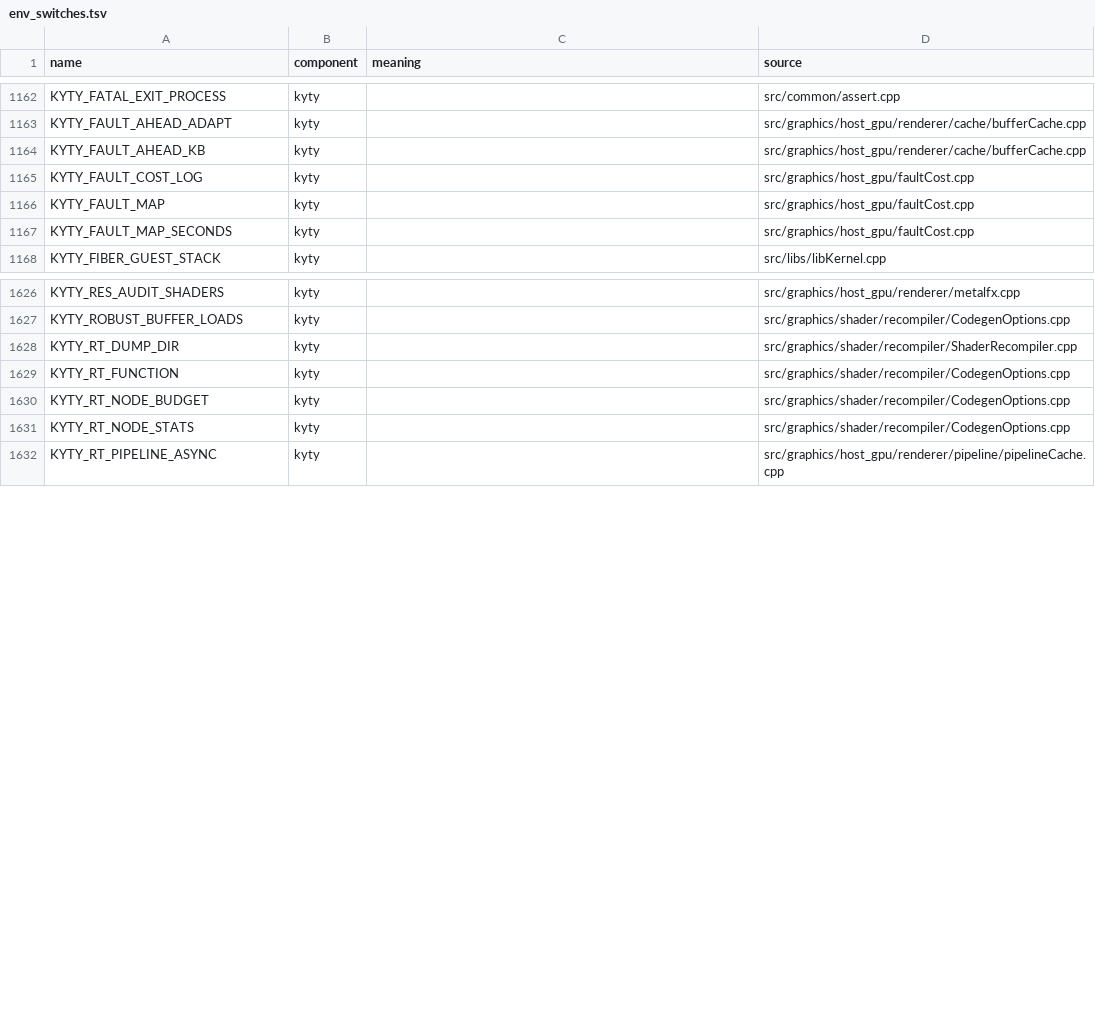
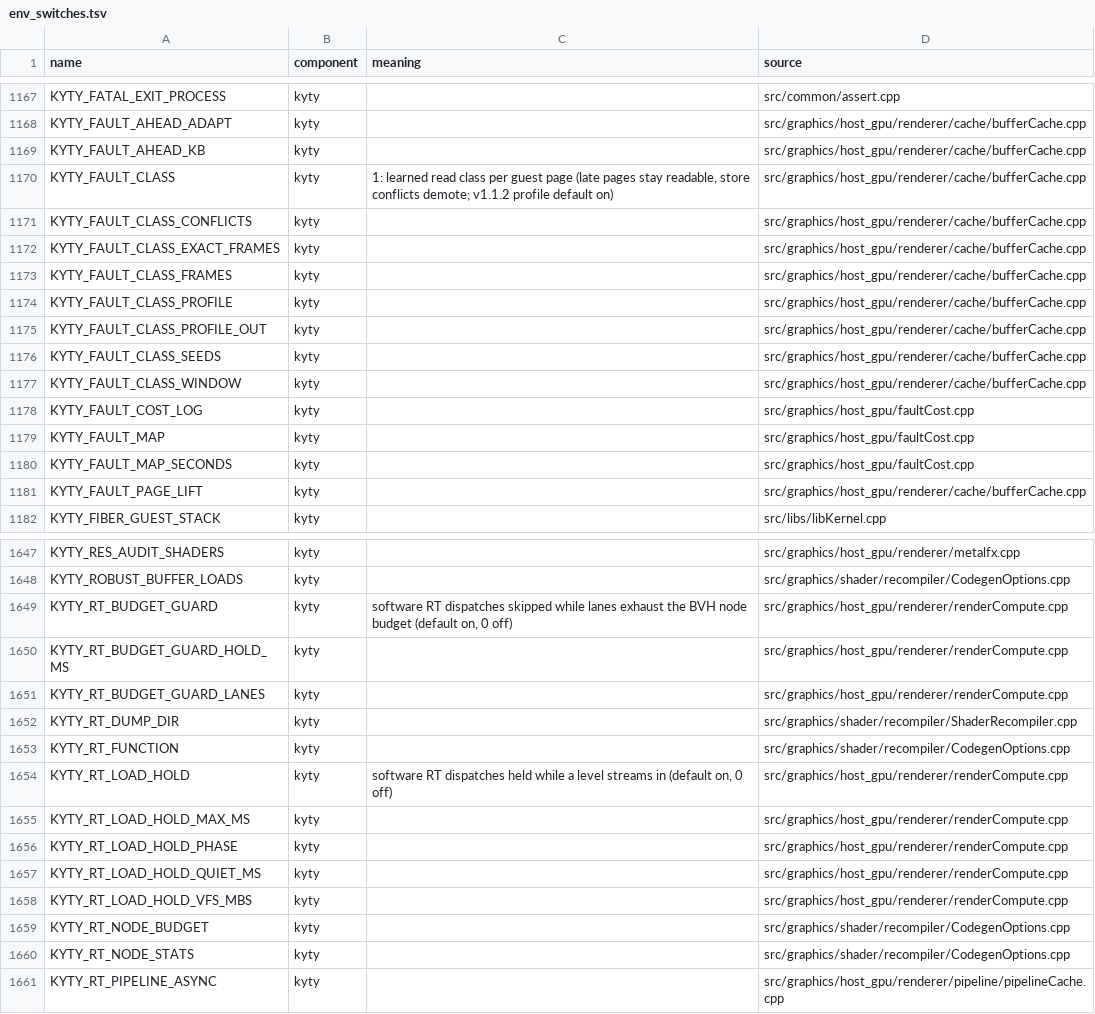
Before and after one commit to computerguy526/nativeps5, a TSV file: docs/env_switches.tsv, drawn as a sheet; only a part is shown, gaps mark what is left out; the diff covers the shown part only.

```diff
--- a/docs/env_switches.tsv
+++ b/docs/env_switches.tsv
@@ -1164,2 +1169,10 @@ KYTY_FAULT_AHEAD_ADAPT	kyty		src/graphics/host_gpu/renderer/cache/bufferCache.cp
 KYTY_FAULT_AHEAD_KB	kyty		src/graphics/host_gpu/renderer/cache/bufferCache.cpp
+KYTY_FAULT_CLASS	kyty	1: learned read class per guest page (late pages stay readable, store conflicts demote; v1.1.2 profile default on)	src/graphics/host_gpu/renderer/cache/bufferCache.cpp
+KYTY_FAULT_CLASS_CONFLICTS	kyty		src/graphics/host_gpu/renderer/cache/bufferCache.cpp
+KYTY_FAULT_CLASS_EXACT_FRAMES	kyty		src/graphics/host_gpu/renderer/cache/bufferCache.cpp
+KYTY_FAULT_CLASS_FRAMES	kyty		src/graphics/host_gpu/renderer/cache/bufferCache.cpp
+KYTY_FAULT_CLASS_PROFILE	kyty		src/graphics/host_gpu/renderer/cache/bufferCache.cpp
+KYTY_FAULT_CLASS_PROFILE_OUT	kyty		src/graphics/host_gpu/renderer/cache/bufferCache.cpp
+KYTY_FAULT_CLASS_SEEDS	kyty		src/graphics/host_gpu/renderer/cache/bufferCache.cpp
+KYTY_FAULT_CLASS_WINDOW	kyty		src/graphics/host_gpu/renderer/cache/bufferCache.cpp
 KYTY_FAULT_COST_LOG	kyty		src/graphics/host_gpu/faultCost.cpp
@@ -1167,2 +1180,3 @@ KYTY_FAULT_MAP	kyty		src/graphics/host_gpu/faultCost.cpp
 KYTY_FAULT_MAP_SECONDS	kyty		src/graphics/host_gpu/faultCost.cpp
+KYTY_FAULT_PAGE_LIFT	kyty		src/graphics/host_gpu/renderer/cache/bufferCache.cpp
 KYTY_FIBER_GUEST_STACK	kyty		src/libs/libKernel.cpp
@@ -1627,4 +1648,12 @@ KYTY_RES_AUDIT_SHADERS	kyty		src/graphics/host_gpu/renderer/metalfx.cpp
 KYTY_ROBUST_BUFFER_LOADS	kyty		src/graphics/shader/recompiler/CodegenOptions.cpp
+KYTY_RT_BUDGET_GUARD	kyty	software RT dispatches skipped while lanes exhaust the BVH node budget (default on, 0 off)	src/graphics/host_gpu/renderer/renderCompute.cpp
+KYTY_RT_BUDGET_GUARD_HOLD_MS	kyty		src/graphics/host_gpu/renderer/renderCompute.cpp
+KYTY_RT_BUDGET_GUARD_LANES	kyty		src/graphics/host_gpu/renderer/renderCompute.cpp
 KYTY_RT_DUMP_DIR	kyty		src/graphics/shader/recompiler/ShaderRecompiler.cpp
 KYTY_RT_FUNCTION	kyty		src/graphics/shader/recompiler/CodegenOptions.cpp
+KYTY_RT_LOAD_HOLD	kyty	software RT dispatches held while a level streams in (default on, 0 off)	src/graphics/host_gpu/renderer/renderCompute.cpp
+KYTY_RT_LOAD_HOLD_MAX_MS	kyty		src/graphics/host_gpu/renderer/renderCompute.cpp
+KYTY_RT_LOAD_HOLD_PHASE	kyty		src/graphics/host_gpu/renderer/renderCompute.cpp
+KYTY_RT_LOAD_HOLD_QUIET_MS	kyty		src/graphics/host_gpu/renderer/renderCompute.cpp
+KYTY_RT_LOAD_HOLD_VFS_MBS	kyty		src/graphics/host_gpu/renderer/renderCompute.cpp
 KYTY_RT_NODE_BUDGET	kyty		src/graphics/shader/recompiler/CodegenOptions.cpp
```
Also changed, not shown: 19 added rows elsewhere in this file, games/PPSA21564/game.tsv, 6 other files.
